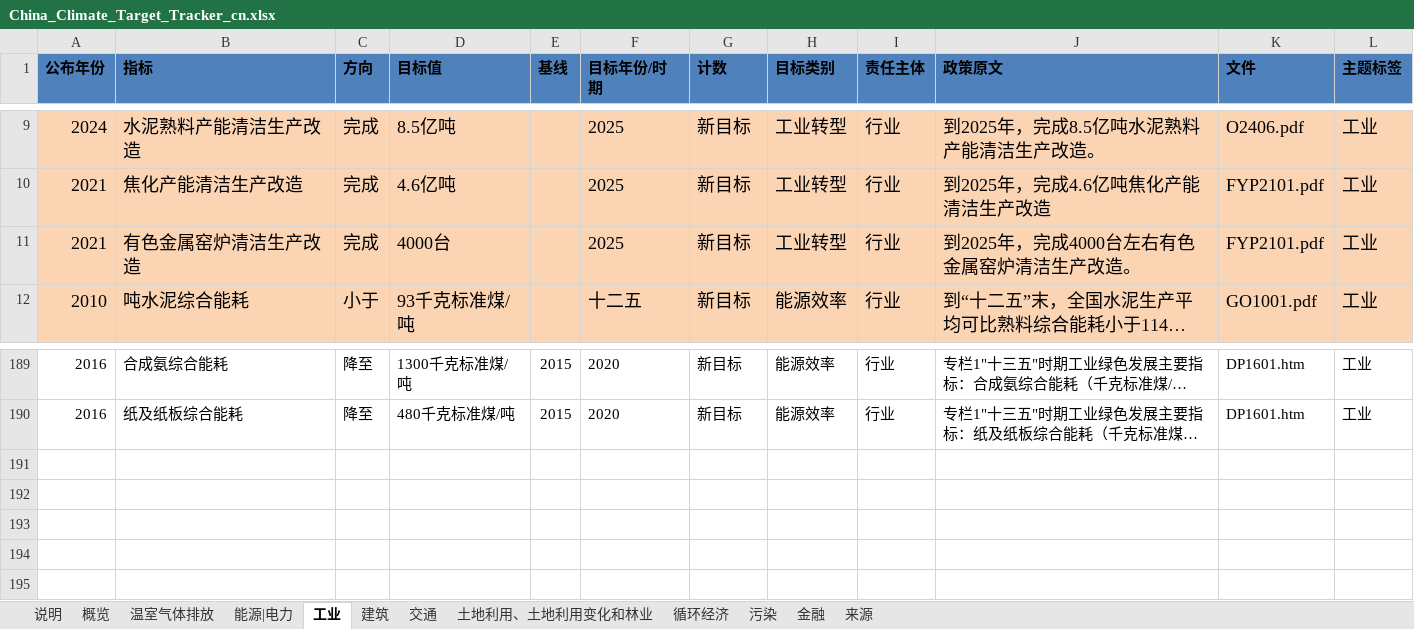
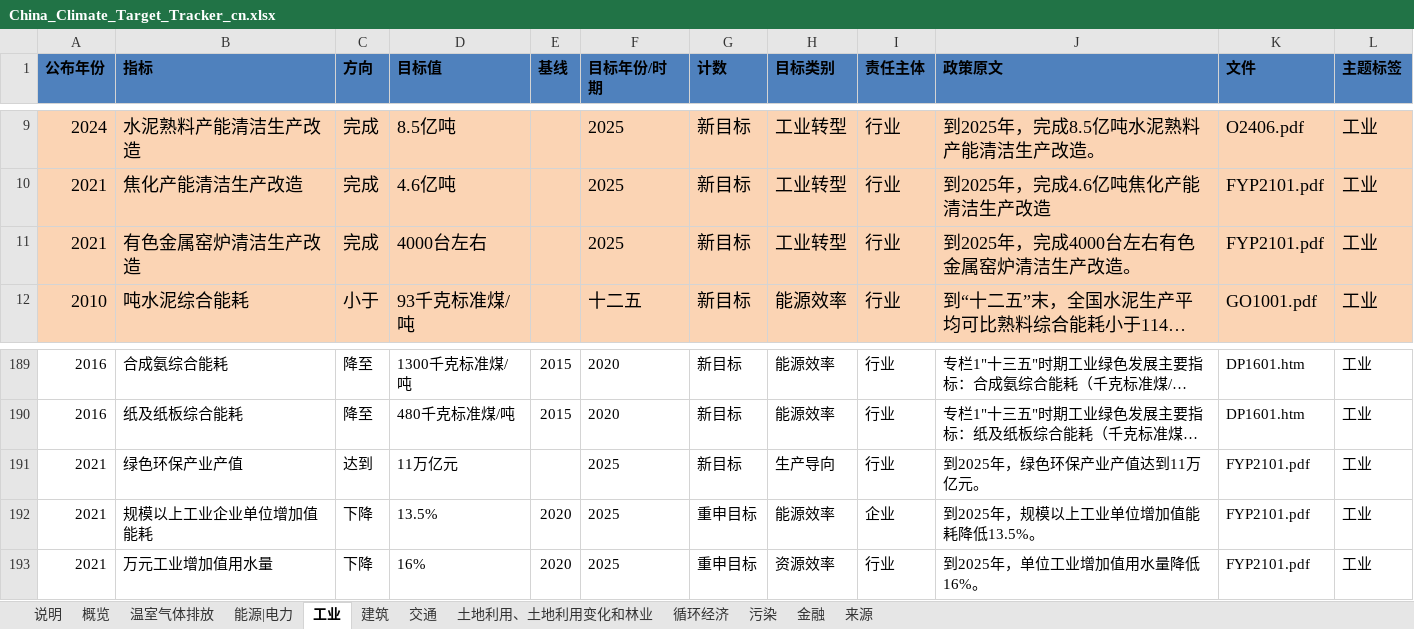
Before and after one commit to MGFPKU/target_dataset, an Excel workbook: China_Climate_Target_Tracker_cn.xlsx, sheet 工业, drawn as a sheet; only a part is shown, gaps mark what is left out; long unchanged cells end in …; values as stored, in another font and other column widths than the file's, no borders; table styles not drawn; the diff names each change by its address in the sheet, - before the commit and + after, or states it on an @@ line.

```diff
--- a/China_Climate_Target_Tracker_cn.xlsx (sheet 工业)
+++ b/China_Climate_Target_Tracker_cn.xlsx (sheet 工业)
-D11 (目标值): 4000台
+D11 (目标值): 4000台左右
+row 191: 2021 | 绿色环保产业产值 | 达到 | 11万亿元 |  | 2025 | 新目标 | 生产导向 | 行业 | 到2025年，绿色环保产业产值达到11万亿元。 | FYP2101.pdf | 工业
+row 192: 2021 | 规模以上工业企业单位增加值能耗 | 下降 | 13.5% | 2020 | 2025 | 重申目标 | 能源效率 | 企业 | 到2025年，规模以上工业单位增加值能耗降低13.5%。 | FYP2101.pdf | 工业
+row 193: 2021 | 万元工业增加值用水量 | 下降 | 16% | 2020 | 2025 | 重申目标 | 资源效率 | 行业 | 到2025年，单位工业增加值用水量降低16%。 | FYP2101.pdf | 工业
```
Also changed, not shown: sheet 循环经济, sheet 污染, sheet 温室气体排放, China_Climate_Target_Tracker_en.xlsx, 1 other file.
